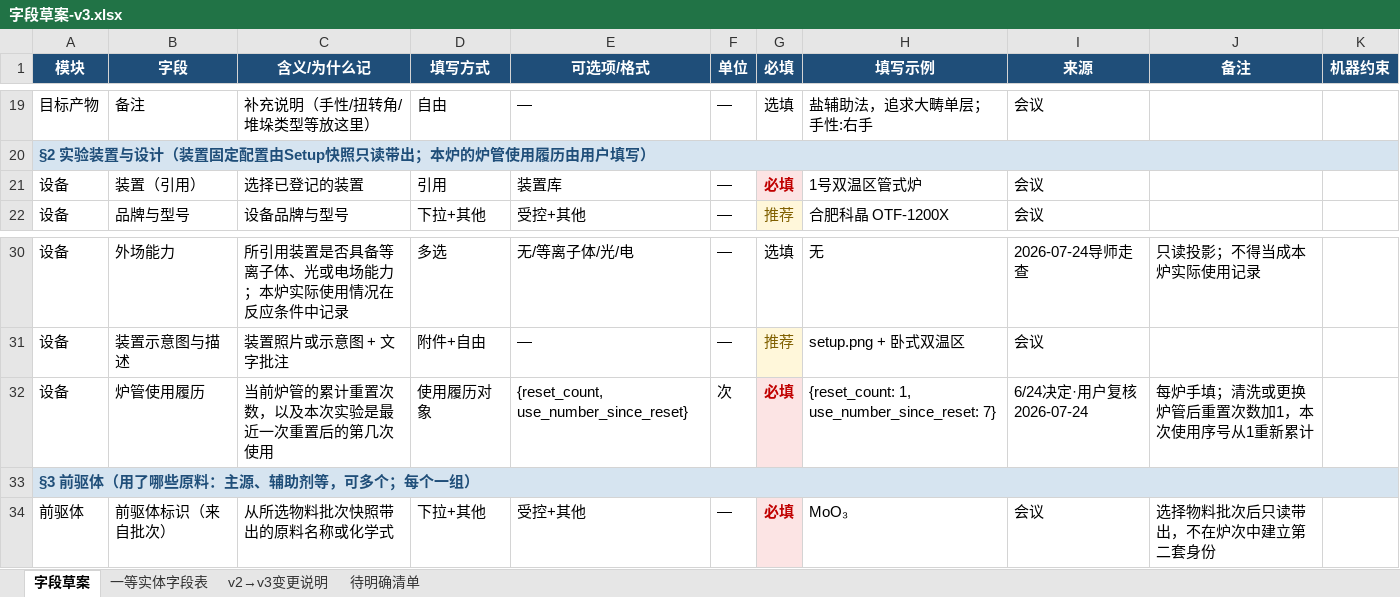
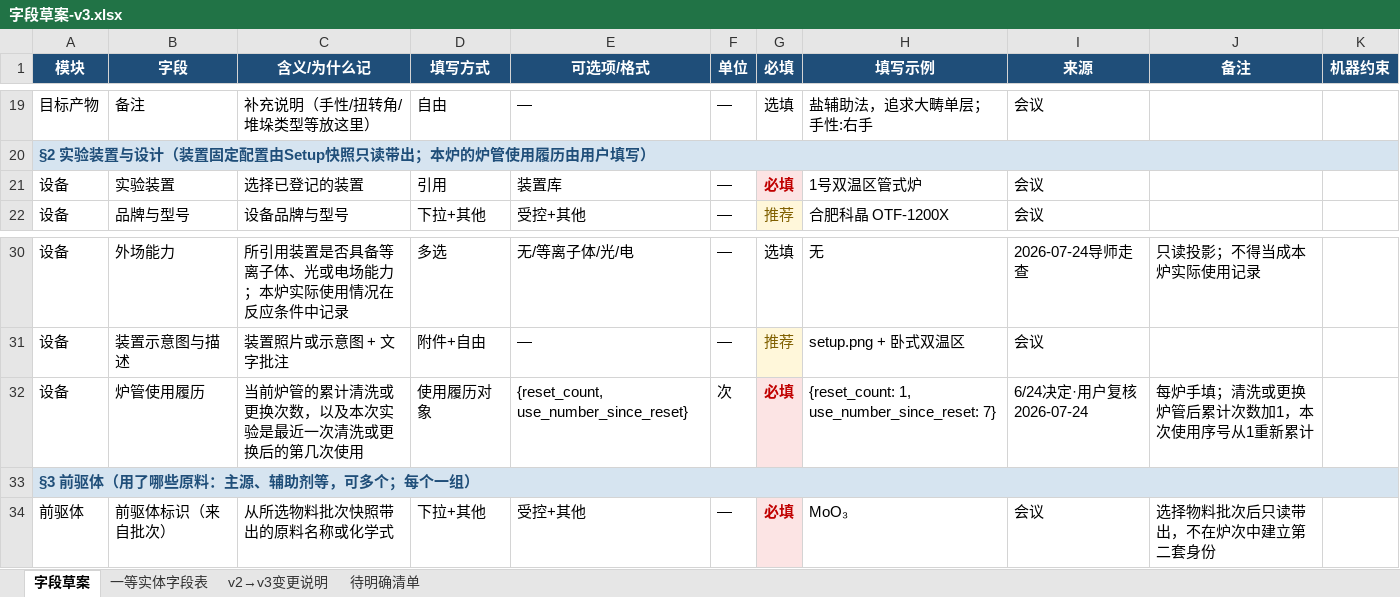
Before and after one commit to RustyPiano/cvd-experiment-data-system, an Excel workbook: docs/standard/字段草案-v3.xlsx, sheet 字段草案, drawn as a sheet; only a part is shown, gaps mark what is left out; values as stored, in another font and other column widths than the file's, no borders; the diff names each change by its address in the sheet, - before the commit and + after, or states it on an @@ line.

```diff
--- a/docs/standard/字段草案-v3.xlsx (sheet 字段草案)
+++ b/docs/standard/字段草案-v3.xlsx (sheet 字段草案)
-B21 (字段): 装置（引用）
+B21 (字段): 实验装置
-C32 (含义/为什么记): 当前炉管的累计重置次数，以及本次实验是最近一次重置后的第几次使用
+C32 (含义/为什么记): 当前炉管的累计清洗或更换次数，以及本次实验是最近一次清洗或更换后的第几次使用
-J32 (备注): 每炉手填；清洗或更换炉管后重置次数加1，本次使用序号从1重新累计
+J32 (备注): 每炉手填；清洗或更换炉管后累计次数加1，本次使用序号从1重新累计
```
Also changed, not shown: sheet 一等实体字段表, 29 other files.
